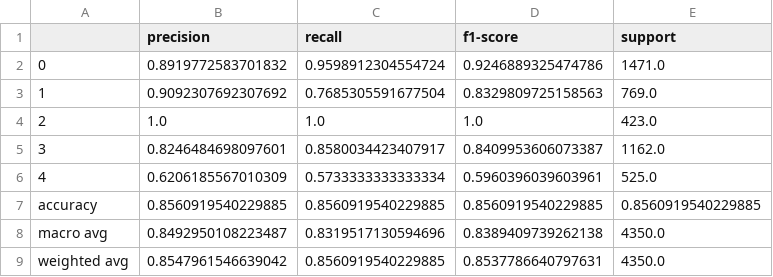
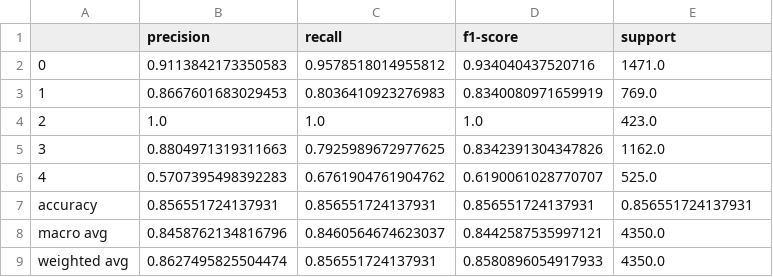
Before and after one commit to kelilipan/machine-learning-final-project-sandbox, a CSV file: v2/output/JST_keras_no_outliers_heatmap.csv, drawn as a sheet.

```diff
--- a/v2/output/JST_keras_no_outliers_heatmap.csv
+++ b/v2/output/JST_keras_no_outliers_heatmap.csv
@@ -1,9 +1,9 @@
 ,precision,recall,f1-score,support
-0,0.8919772583701832,0.9598912304554724,0.9246889325474786,1471.0
-1,0.9092307692307692,0.7685305591677504,0.8329809725158563,769.0
+0,0.9113842173350583,0.9578518014955812,0.934040437520716,1471.0
+1,0.8667601683029453,0.8036410923276983,0.8340080971659919,769.0
 2,1.0,1.0,1.0,423.0
-3,0.8246484698097601,0.8580034423407917,0.8409953606073387,1162.0
-4,0.6206185567010309,0.5733333333333334,0.5960396039603961,525.0
-accuracy,0.8560919540229885,0.8560919540229885,0.8560919540229885,0.8560919540229885
-macro avg,0.8492950108223487,0.8319517130594696,0.8389409739262138,4350.0
-weighted avg,0.8547961546639042,0.8560919540229885,0.8537786640797631,4350.0
+3,0.8804971319311663,0.7925989672977625,0.8342391304347826,1162.0
+4,0.5707395498392283,0.6761904761904762,0.6190061028770707,525.0
+accuracy,0.856551724137931,0.856551724137931,0.856551724137931,0.856551724137931
+macro avg,0.8458762134816796,0.8460564674623037,0.8442587535997121,4350.0
+weighted avg,0.8627495825504474,0.856551724137931,0.8580896054917933,4350.0
```
Also changed, not shown: output/svm_test_3_no_outliers_heatmap.csv, 17 other files.
